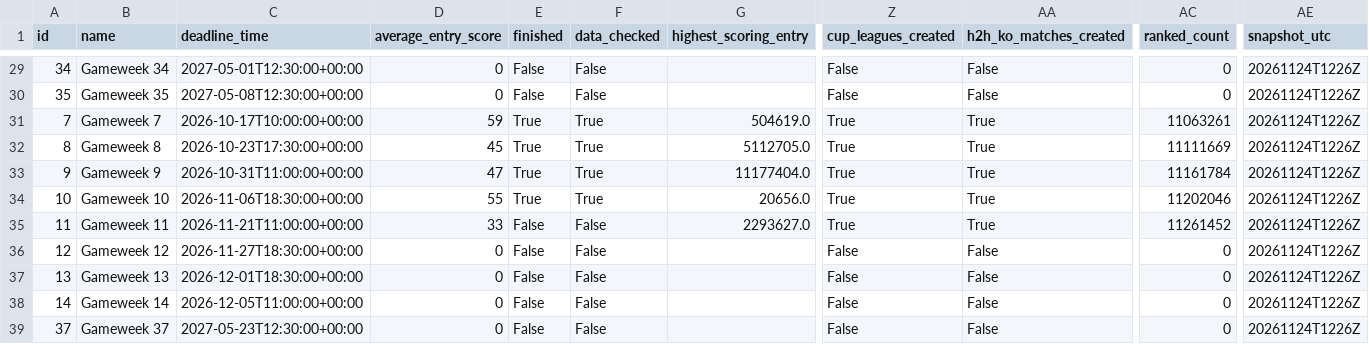
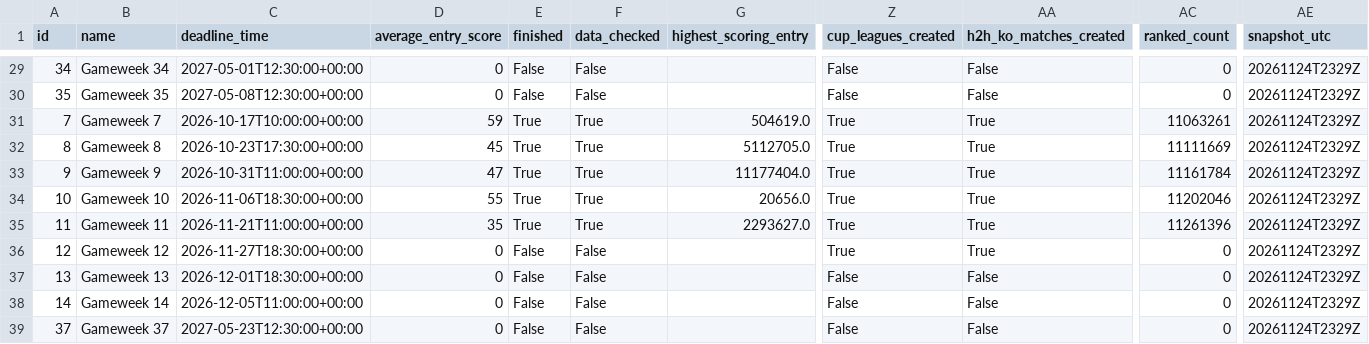
Before and after one commit to tanweirenbryan-bot/fpl-hub, a CSV file: data/latest/events.csv, drawn as a sheet; only a part is shown, gaps mark what is left out; the diff covers the shown part only; the diff names each change by its address in the sheet, - before the commit and + after, or states it on an @@ line.

```diff
--- a/data/latest/events.csv
+++ b/data/latest/events.csv
-AE29:AE39 (snapshot_utc): 20261124T1226Z
+AE29:AE39 (snapshot_utc): 20261124T2329Z
-D35 (average_entry_score): 33
+D35 (average_entry_score): 35
-E35 (finished): False
+E35 (finished): True
-F35 (data_checked): False
+F35 (data_checked): True
-AC35 (ranked_count): 11261452
+AC35 (ranked_count): 11261396
-Z36 (cup_leagues_created): False
+Z36 (cup_leagues_created): True
-AA36 (h2h_ko_matches_created): False
+AA36 (h2h_ko_matches_created): True
```
Also changed, not shown: 27 edited cells elsewhere in this file, data/latest/teams.csv, 4 other files.
